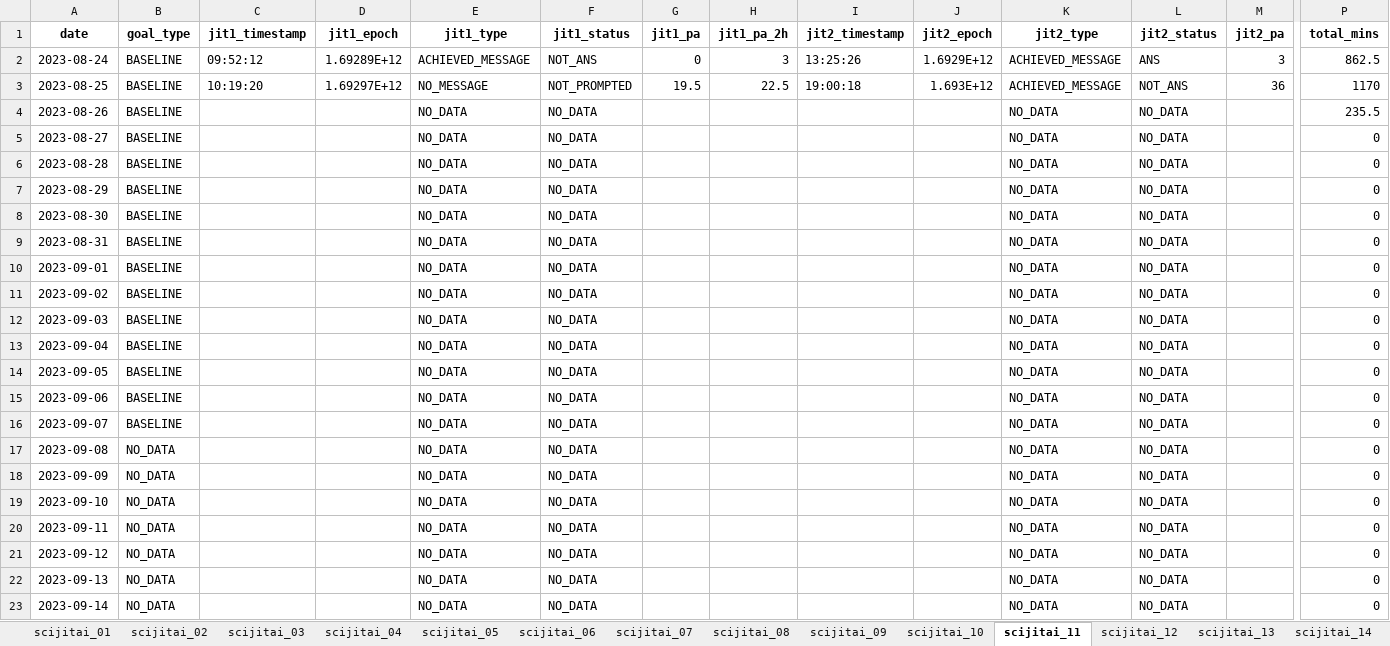
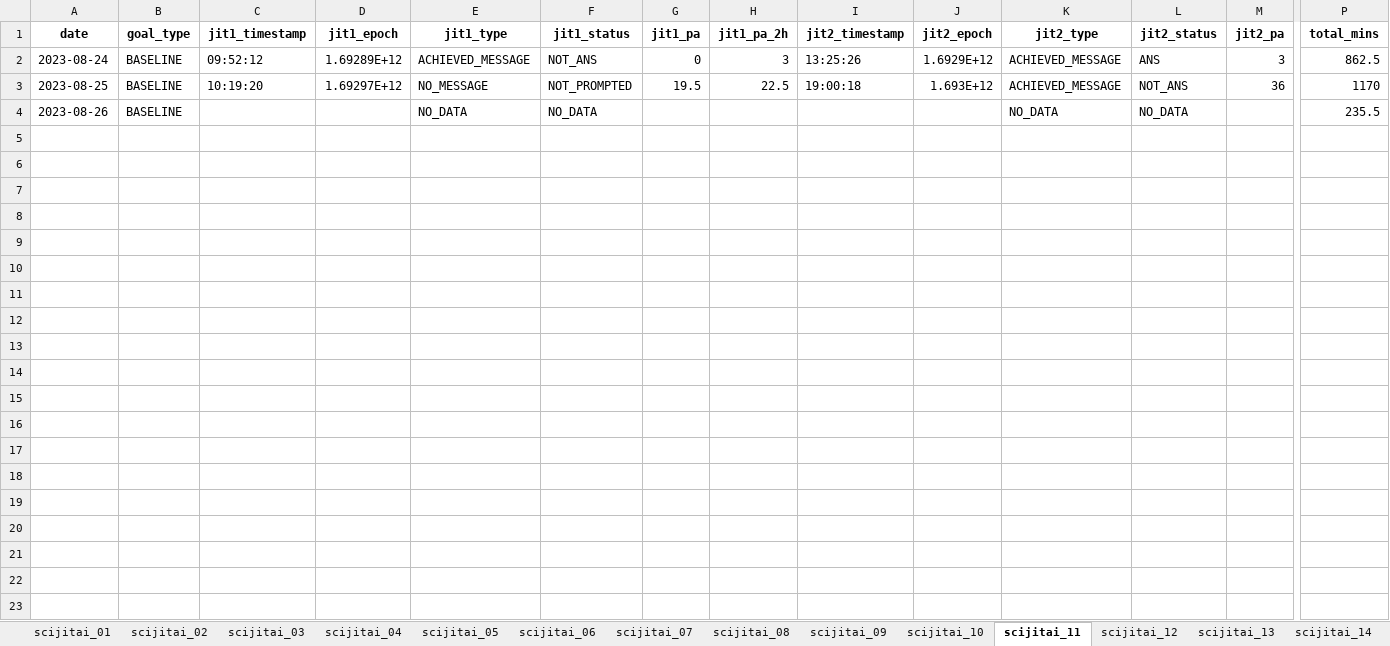
Before and after one commit to hvrlxy/sciJitaiScript, an Excel workbook: proximal.xlsx, sheet scijitai_11, drawn as a sheet; only a part is shown, gaps mark what is left out; values as stored, in another font and other column widths than the file's, no borders; rows hold the shown columns only; the diff covers the shown part only; the diff names each change by its address in the sheet, - before the commit and + after, or states it on an @@ line.

```diff
--- a/proximal.xlsx (sheet scijitai_11)
+++ b/proximal.xlsx (sheet scijitai_11)
-row 5: 2023-08-27 | BASELINE |  |  | NO_DATA | NO_DATA |  |  |  |  | NO_DATA | NO_DATA |  | 0
-row 6: 2023-08-28 | BASELINE |  |  | NO_DATA | NO_DATA |  |  |  |  | NO_DATA | NO_DATA |  | 0
-row 7: 2023-08-29 | BASELINE |  |  | NO_DATA | NO_DATA |  |  |  |  | NO_DATA | NO_DATA |  | 0
-row 8: 2023-08-30 | BASELINE |  |  | NO_DATA | NO_DATA |  |  |  |  | NO_DATA | NO_DATA |  | 0
-row 9: 2023-08-31 | BASELINE |  |  | NO_DATA | NO_DATA |  |  |  |  | NO_DATA | NO_DATA |  | 0
-row 10: 2023-09-01 | BASELINE |  |  | NO_DATA | NO_DATA |  |  |  |  | NO_DATA | NO_DATA |  | 0
-row 11: 2023-09-02 | BASELINE |  |  | NO_DATA | NO_DATA |  |  |  |  | NO_DATA | NO_DATA |  | 0
-row 12: 2023-09-03 | BASELINE |  |  | NO_DATA | NO_DATA |  |  |  |  | NO_DATA | NO_DATA |  | 0
-row 13: 2023-09-04 | BASELINE |  |  | NO_DATA | NO_DATA |  |  |  |  | NO_DATA | NO_DATA |  | 0
-row 14: 2023-09-05 | BASELINE |  |  | NO_DATA | NO_DATA |  |  |  |  | NO_DATA | NO_DATA |  | 0
-row 15: 2023-09-06 | BASELINE |  |  | NO_DATA | NO_DATA |  |  |  |  | NO_DATA | NO_DATA |  | 0
-row 16: 2023-09-07 | BASELINE |  |  | NO_DATA | NO_DATA |  |  |  |  | NO_DATA | NO_DATA |  | 0
-row 17: 2023-09-08 | NO_DATA |  |  | NO_DATA | NO_DATA |  |  |  |  | NO_DATA | NO_DATA |  | 0
-row 18: 2023-09-09 | NO_DATA |  |  | NO_DATA | NO_DATA |  |  |  |  | NO_DATA | NO_DATA |  | 0
-row 19: 2023-09-10 | NO_DATA |  |  | NO_DATA | NO_DATA |  |  |  |  | NO_DATA | NO_DATA |  | 0
-row 20: 2023-09-11 | NO_DATA |  |  | NO_DATA | NO_DATA |  |  |  |  | NO_DATA | NO_DATA |  | 0
-row 21: 2023-09-12 | NO_DATA |  |  | NO_DATA | NO_DATA |  |  |  |  | NO_DATA | NO_DATA |  | 0
-row 22: 2023-09-13 | NO_DATA |  |  | NO_DATA | NO_DATA |  |  |  |  | NO_DATA | NO_DATA |  | 0
-row 23: 2023-09-14 | NO_DATA |  |  | NO_DATA | NO_DATA |  |  |  |  | NO_DATA | NO_DATA |  | 0
```
Also changed, not shown: 126 removed rows elsewhere in this sheet, sheet scijitai_04, sheet scijitai_05, sheet scijitai_24, sheet scijitai_01, sheet scijitai_22, sheet scijitai_20, 34 more sheets, other sheet tabs, 5 other files.
